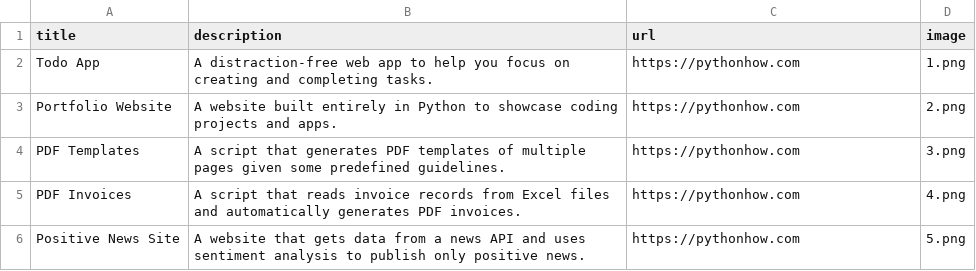
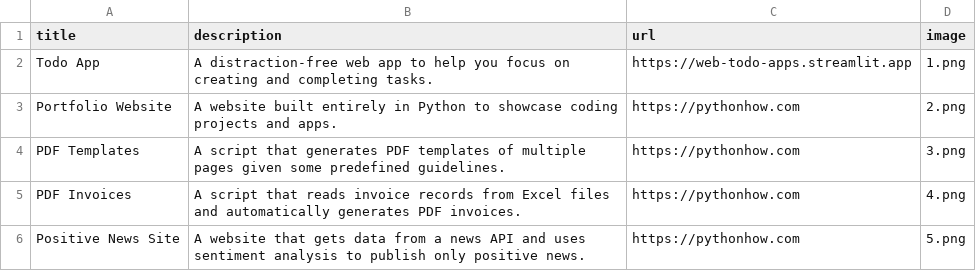
Before and after one commit to frog24male/projects, a CSV file: data.csv, drawn as a sheet; only a part is shown.

```diff
--- a/data.csv
+++ b/data.csv
@@ -1,3 +1,3 @@
 title;description;url;image
-Todo App;A distraction-free web app to help you focus on creating and completing tasks.;https://pythonhow.com;1.png
+Todo App;A distraction-free web app to help you focus on creating and completing tasks.;https://web-todo-apps.streamlit.app;1.png
 Portfolio Website;A website built entirely in Python to showcase coding projects and apps.;https://pythonhow.com;2.png
```
Also changed, not shown: 3 other files.
